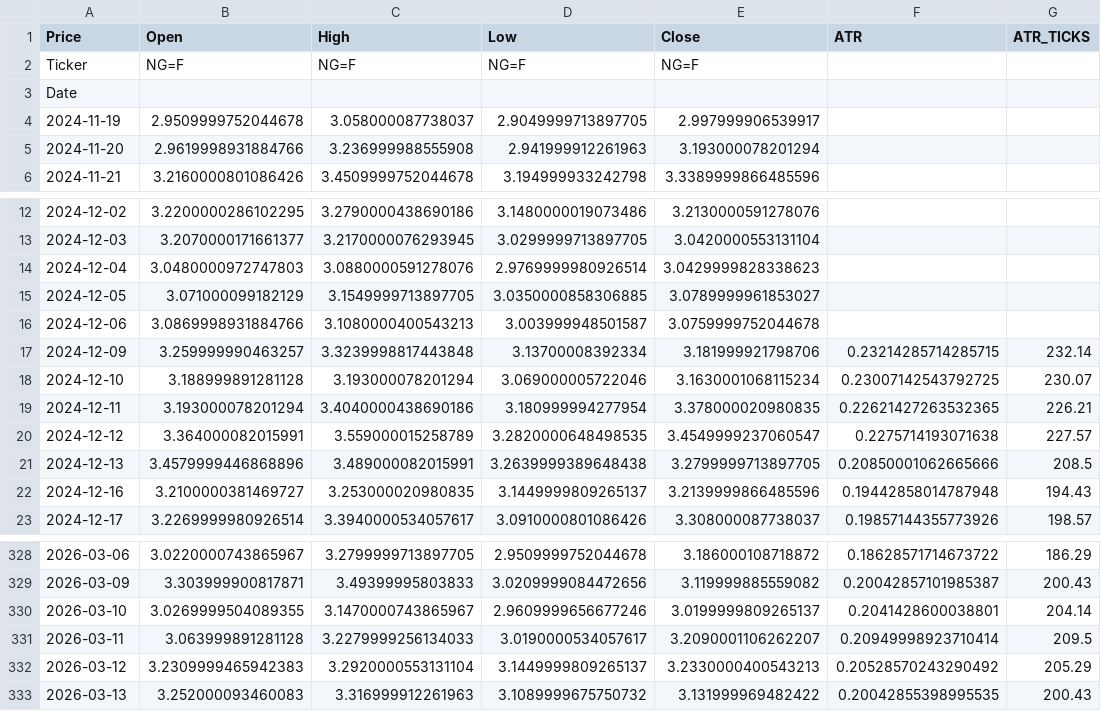
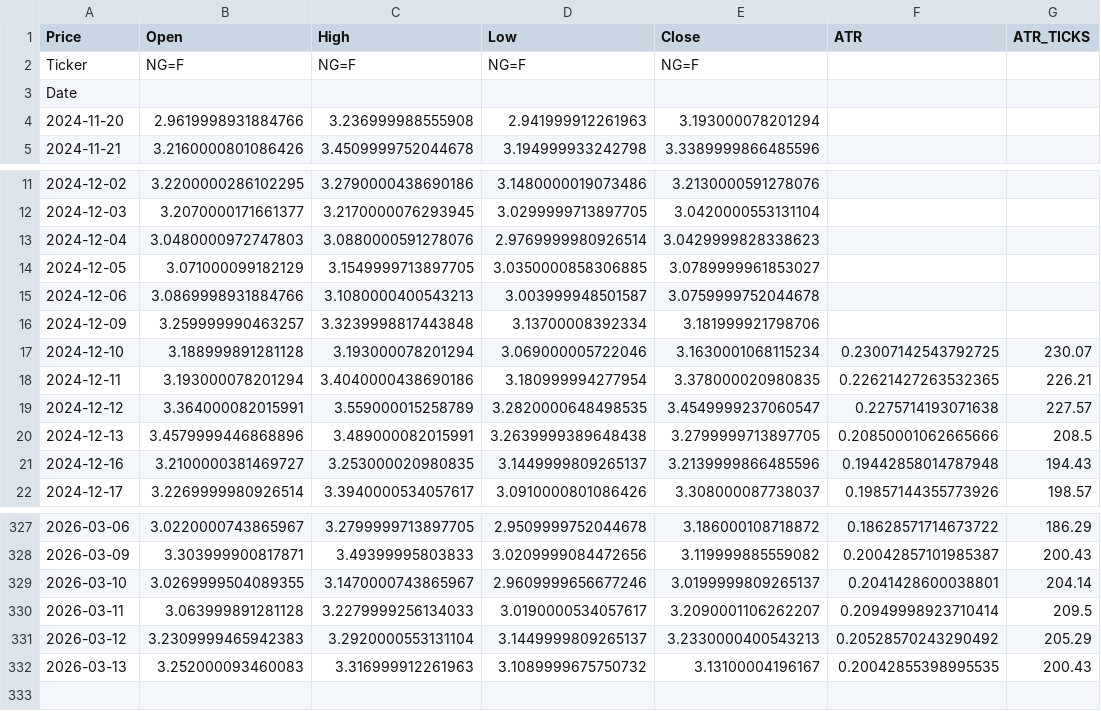
Before and after one commit to tusiklavan13/QuickLot, a CSV file: history/MNG.csv, drawn as a sheet; only a part is shown, gaps mark what is left out.

Commit message:
chore(history): update CSV + market-history.json

```diff
--- a/history/MNG.csv
+++ b/history/MNG.csv
@@ -3,3 +3,2 @@ Ticker,NG=F,NG=F,NG=F,NG=F,,
 Date,,,,,,
-2024-11-19,2.9509999752044678,3.058000087738037,2.9049999713897705,2.997999906539917,,
 2024-11-20,2.9619998931884766,3.236999988555908,2.941999912261963,3.193000078201294,,
@@ -16,3 +15,3 @@ Date,,,,,,
 2024-12-06,3.0869998931884766,3.1080000400543213,3.003999948501587,3.0759999752044678,,
-2024-12-09,3.259999990463257,3.3239998817443848,3.13700008392334,3.181999921798706,0.23214285714285715,232.14
+2024-12-09,3.259999990463257,3.3239998817443848,3.13700008392334,3.181999921798706,,
 2024-12-10,3.188999891281128,3.193000078201294,3.069000005722046,3.1630001068115234,0.23007142543792725,230.07
@@ -332,2 +331,2 @@ Date,,,,,,
 2026-03-12,3.2309999465942383,3.2920000553131104,3.1449999809265137,3.2330000400543213,0.20528570243290492,205.29
-2026-03-13,3.252000093460083,3.316999912261963,3.1089999675750732,3.131999969482422,0.20042855398995535,200.43
+2026-03-13,3.252000093460083,3.316999912261963,3.1089999675750732,3.13100004196167,0.20042855398995535,200.43
```
Also changed, not shown: history/HG.csv, history/MHG.csv, 16 other files.
